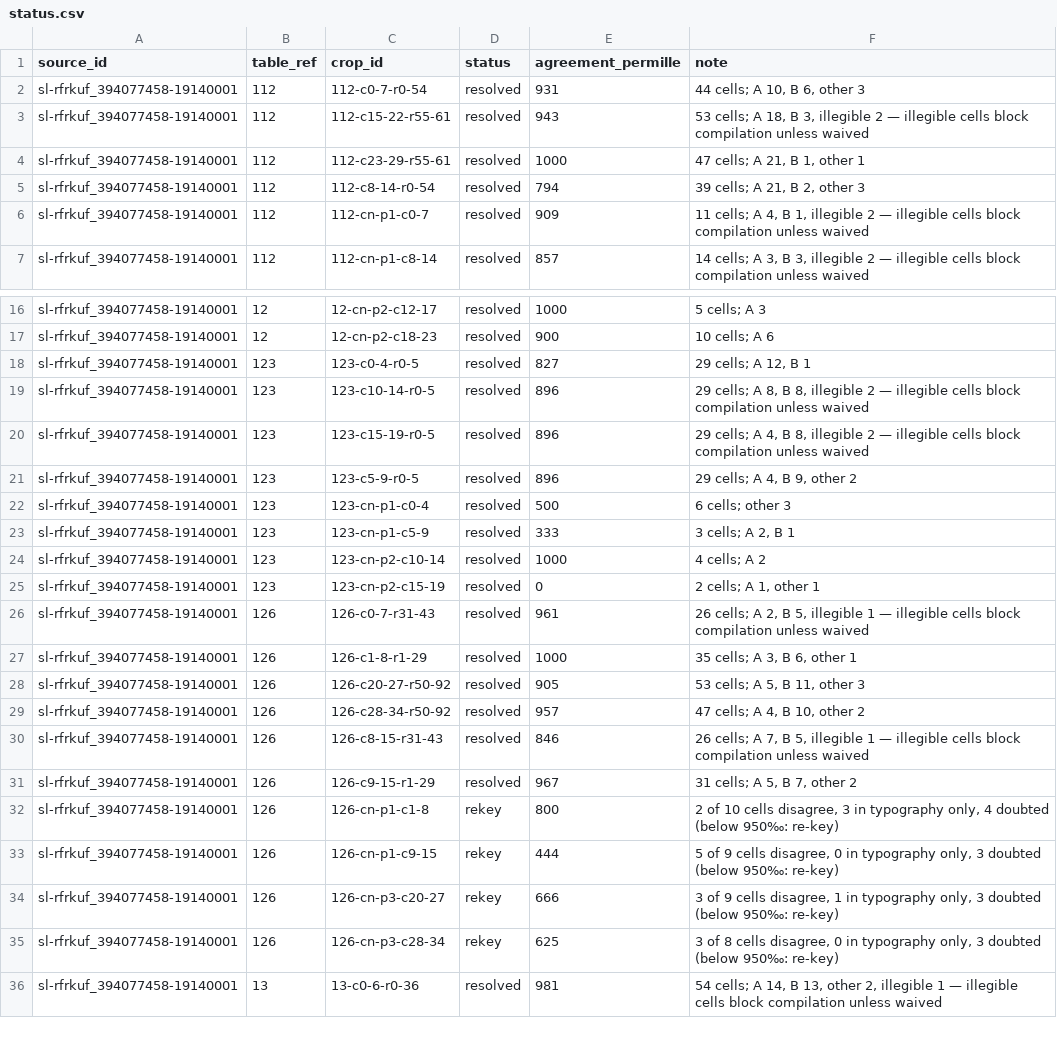
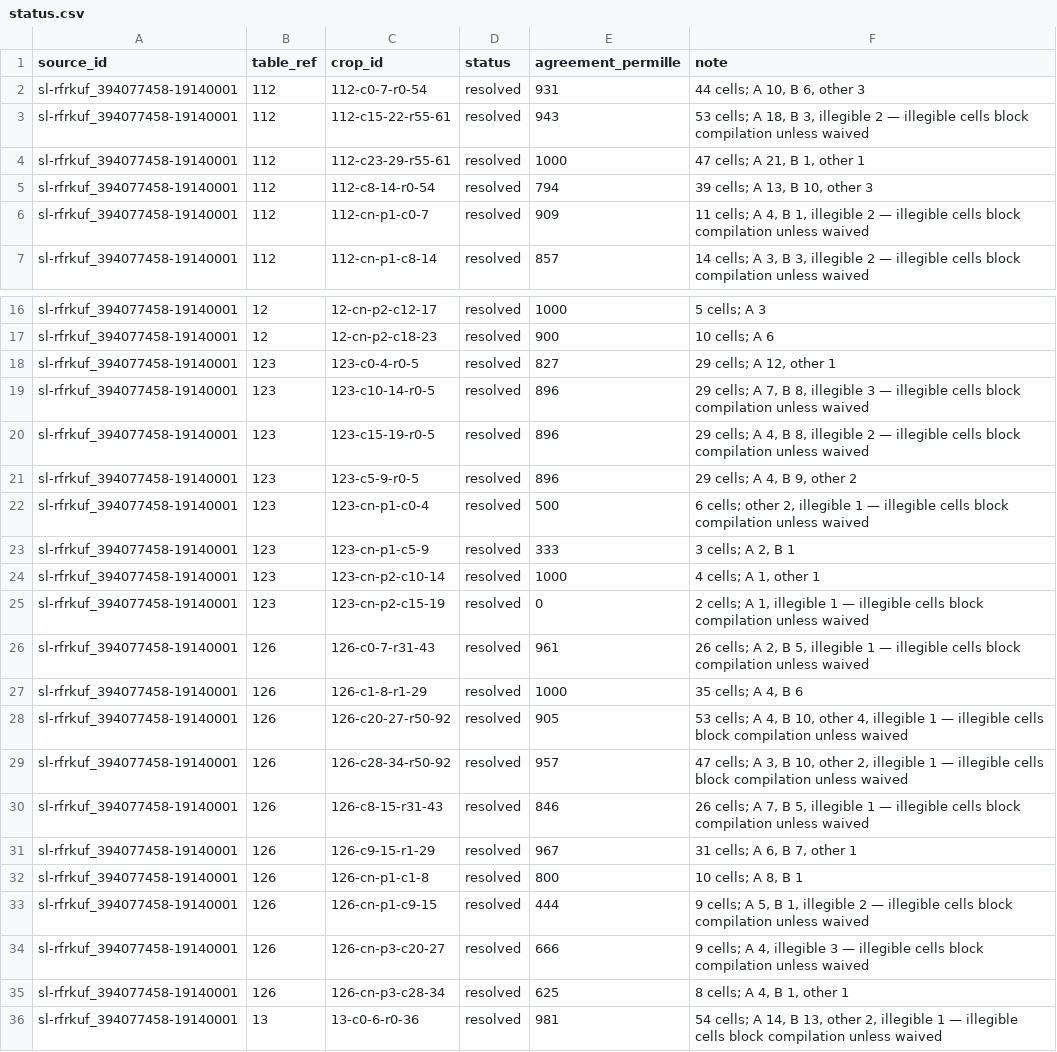
Before and after one commit to degoldschmidt/1900, a CSV file: prototype/data/raw/status.csv, drawn as a sheet; only a part is shown, gaps mark what is left out.

```diff
--- a/prototype/data/raw/status.csv
+++ b/prototype/data/raw/status.csv
@@ -4,3 +4,3 @@ sl-rfrkuf_394077458-19140001,112,112-c15-22-r55-61,resolved,943,"53 cells; A 18,
 sl-rfrkuf_394077458-19140001,112,112-c23-29-r55-61,resolved,1000,"47 cells; A 21, B 1, other 1"
-sl-rfrkuf_394077458-19140001,112,112-c8-14-r0-54,resolved,794,"39 cells; A 21, B 2, other 3"
+sl-rfrkuf_394077458-19140001,112,112-c8-14-r0-54,resolved,794,"39 cells; A 13, B 10, other 3"
 sl-rfrkuf_394077458-19140001,112,112-cn-p1-c0-7,resolved,909,"11 cells; A 4, B 1, illegible 2 — illegible cells block compilation unless waived"
@@ -17,20 +17,20 @@ sl-rfrkuf_394077458-19140001,12,12-cn-p2-c12-17,resolved,1000,5 cells; A 3
 sl-rfrkuf_394077458-19140001,12,12-cn-p2-c18-23,resolved,900,10 cells; A 6
-sl-rfrkuf_394077458-19140001,123,123-c0-4-r0-5,resolved,827,"29 cells; A 12, B 1"
-sl-rfrkuf_394077458-19140001,123,123-c10-14-r0-5,resolved,896,"29 cells; A 8, B 8, illegible 2 — illegible cells block compilation unless waived"
+sl-rfrkuf_394077458-19140001,123,123-c0-4-r0-5,resolved,827,"29 cells; A 12, other 1"
+sl-rfrkuf_394077458-19140001,123,123-c10-14-r0-5,resolved,896,"29 cells; A 7, B 8, illegible 3 — illegible cells block compilation unless waived"
 sl-rfrkuf_394077458-19140001,123,123-c15-19-r0-5,resolved,896,"29 cells; A 4, B 8, illegible 2 — illegible cells block compilation unless waived"
 sl-rfrkuf_394077458-19140001,123,123-c5-9-r0-5,resolved,896,"29 cells; A 4, B 9, other 2"
-sl-rfrkuf_394077458-19140001,123,123-cn-p1-c0-4,resolved,500,6 cells; other 3
+sl-rfrkuf_394077458-19140001,123,123-cn-p1-c0-4,resolved,500,"6 cells; other 2, illegible 1 — illegible cells block compilation unless waived"
 sl-rfrkuf_394077458-19140001,123,123-cn-p1-c5-9,resolved,333,"3 cells; A 2, B 1"
-sl-rfrkuf_394077458-19140001,123,123-cn-p2-c10-14,resolved,1000,4 cells; A 2
-sl-rfrkuf_394077458-19140001,123,123-cn-p2-c15-19,resolved,0,"2 cells; A 1, other 1"
+sl-rfrkuf_394077458-19140001,123,123-cn-p2-c10-14,resolved,1000,"4 cells; A 1, other 1"
+sl-rfrkuf_394077458-19140001,123,123-cn-p2-c15-19,resolved,0,"2 cells; A 1, illegible 1 — illegible cells block compilation unless waived"
 sl-rfrkuf_394077458-19140001,126,126-c0-7-r31-43,resolved,961,"26 cells; A 2, B 5, illegible 1 — illegible cells block compilation unless waived"
-sl-rfrkuf_394077458-19140001,126,126-c1-8-r1-29,resolved,1000,"35 cells; A 3, B 6, other 1"
-sl-rfrkuf_394077458-19140001,126,126-c20-27-r50-92,resolved,905,"53 cells; A 5, B 11, other 3"
-sl-rfrkuf_394077458-19140001,126,126-c28-34-r50-92,resolved,957,"47 cells; A 4, B 10, other 2"
+sl-rfrkuf_394077458-19140001,126,126-c1-8-r1-29,resolved,1000,"35 cells; A 4, B 6"
+sl-rfrkuf_394077458-19140001,126,126-c20-27-r50-92,resolved,905,"53 cells; A 4, B 10, other 4, illegible 1 — illegible cells block compilation unless waived"
+sl-rfrkuf_394077458-19140001,126,126-c28-34-r50-92,resolved,957,"47 cells; A 3, B 10, other 2, illegible 1 — illegible cells block compilation unless waived"
 sl-rfrkuf_394077458-19140001,126,126-c8-15-r31-43,resolved,846,"26 cells; A 7, B 5, illegible 1 — illegible cells block compilation unless waived"
-sl-rfrkuf_394077458-19140001,126,126-c9-15-r1-29,resolved,967,"31 cells; A 5, B 7, other 2"
-sl-rfrkuf_394077458-19140001,126,126-cn-p1-c1-8,rekey,800,"2 of 10 cells disagree, 3 in typography only, 4 doubted (below 950‰: re-key)"
-sl-rfrkuf_394077458-19140001,126,126-cn-p1-c9-15,rekey,444,"5 of 9 cells disagree, 0 in typography only, 3 doubted (below 950‰: re-key)"
-sl-rfrkuf_394077458-19140001,126,126-cn-p3-c20-27,rekey,666,"3 of 9 cells disagree, 1 in typography only, 3 doubted (below 950‰: re-key)"
-sl-rfrkuf_394077458-19140001,126,126-cn-p3-c28-34,rekey,625,"3 of 8 cells disagree, 0 in typography only, 3 doubted (below 950‰: re-key)"
+sl-rfrkuf_394077458-19140001,126,126-c9-15-r1-29,resolved,967,"31 cells; A 6, B 7, other 1"
+sl-rfrkuf_394077458-19140001,126,126-cn-p1-c1-8,resolved,800,"10 cells; A 8, B 1"
+sl-rfrkuf_394077458-19140001,126,126-cn-p1-c9-15,resolved,444,"9 cells; A 5, B 1, illegible 2 — illegible cells block compilation unless waived"
+sl-rfrkuf_394077458-19140001,126,126-cn-p3-c20-27,resolved,666,"9 cells; A 4, illegible 3 — illegible cells block compilation unless waived"
+sl-rfrkuf_394077458-19140001,126,126-cn-p3-c28-34,resolved,625,"8 cells; A 4, B 1, other 1"
 sl-rfrkuf_394077458-19140001,13,13-c0-6-r0-36,resolved,981,"54 cells; A 14, B 13, other 2, illegible 1 — illegible cells block compilation unless waived"
```
Also changed, not shown: 26 other files.
